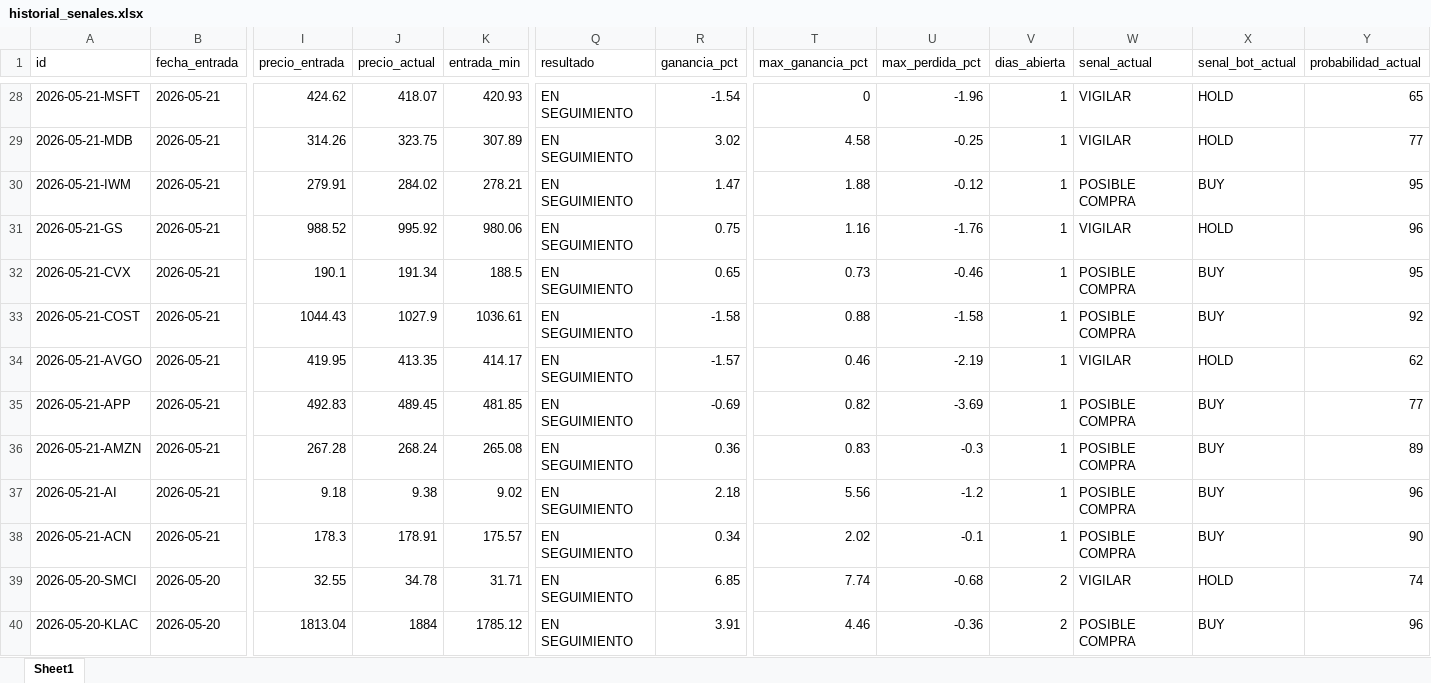
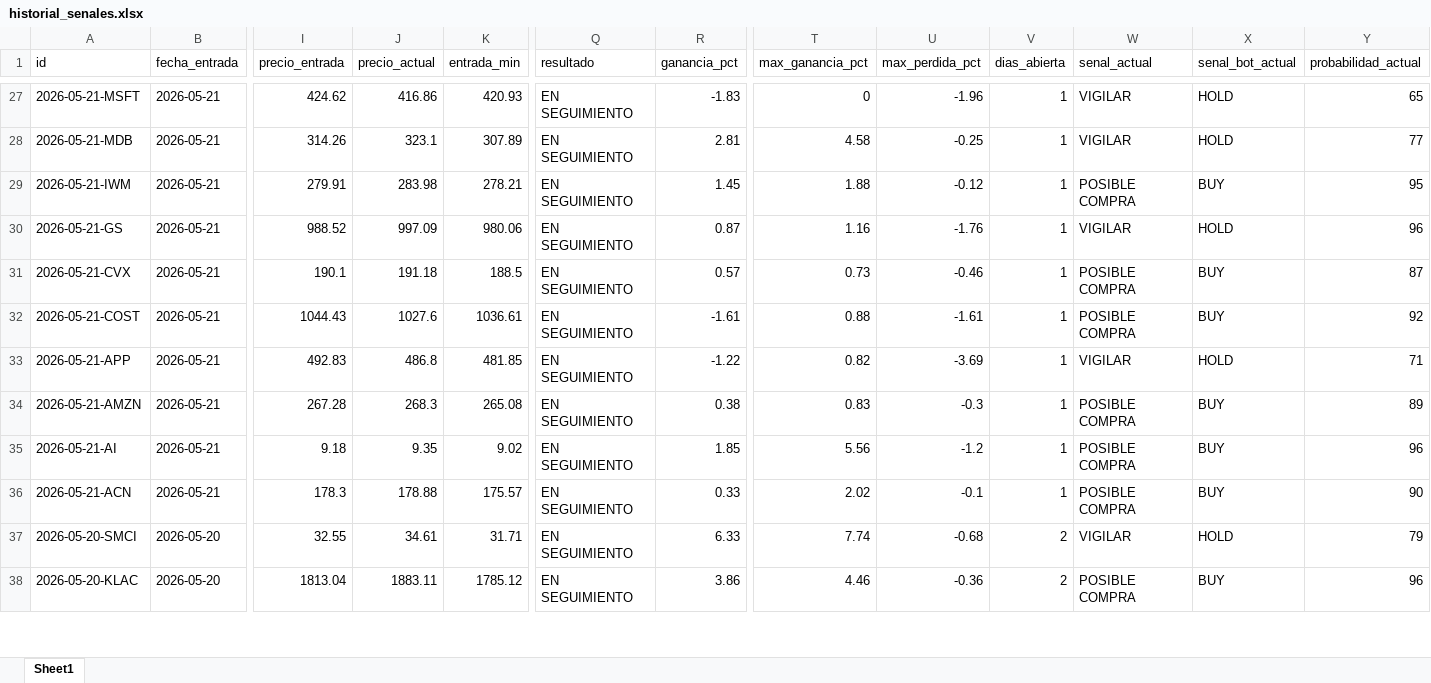
Before and after one commit to davascoj/BOT-ARQv2, an Excel workbook: historial_senales.xlsx, sheet Sheet1, drawn as a sheet; only a part is shown, gaps mark what is left out; values as stored, in another font and other column widths than the file's, no borders; removed rows and columns are numbered as before the commit, all else as after; rows hold the shown columns only; the diff covers the shown part only; the diff names each change by its address in the sheet, - before the commit and + after, or states it on an @@ line.

Commit message:
Actualizar analisis automatico ARQ v2

```diff
--- a/historial_senales.xlsx (sheet Sheet1)
+++ b/historial_senales.xlsx (sheet Sheet1)
-J27 (precio_actual): 418.07
+J27 (precio_actual): 416.86
-R27 (ganancia_pct): -1.54
+R27 (ganancia_pct): -1.83
-J28 (precio_actual): 323.75
+J28 (precio_actual): 323.1
-R28 (ganancia_pct): 3.02
+R28 (ganancia_pct): 2.81
-J29 (precio_actual): 284.02
+J29 (precio_actual): 283.98
-R29 (ganancia_pct): 1.47
+R29 (ganancia_pct): 1.45
-J30 (precio_actual): 995.92
+J30 (precio_actual): 997.09
-R30 (ganancia_pct): 0.75
+R30 (ganancia_pct): 0.87
-J31 (precio_actual): 191.34
+J31 (precio_actual): 191.18
-R31 (ganancia_pct): 0.65
+R31 (ganancia_pct): 0.57
-Y31 (probabilidad_actual): 95
+Y31 (probabilidad_actual): 87
-J32 (precio_actual): 1027.9
+J32 (precio_actual): 1027.6
-R32 (ganancia_pct): -1.58
+R32 (ganancia_pct): -1.61
-U32 (max_perdida_pct): -1.58
+U32 (max_perdida_pct): -1.61
-row 34: 2026-05-21-AVGO | 2026-05-21 | 419.95 | 413.35 | 414.17 | EN SEGUIMIENTO | -1.57 | 0.46 | -2.19 | 1 | VIGILAR | HOLD | 62
-J33 (precio_actual): 489.45
+J33 (precio_actual): 486.8
-R33 (ganancia_pct): -0.69
+R33 (ganancia_pct): -1.22
-W33 (senal_actual): POSIBLE COMPRA
+W33 (senal_actual): VIGILAR
-X33 (senal_bot_actual): BUY
+X33 (senal_bot_actual): HOLD
-Y33 (probabilidad_actual): 77
+Y33 (probabilidad_actual): 71
-J34 (precio_actual): 268.24
+J34 (precio_actual): 268.3
-R34 (ganancia_pct): 0.36
+R34 (ganancia_pct): 0.38
-J35 (precio_actual): 9.38
+J35 (precio_actual): 9.35
-R35 (ganancia_pct): 2.18
+R35 (ganancia_pct): 1.85
-J36 (precio_actual): 178.91
+J36 (precio_actual): 178.88
-R36 (ganancia_pct): 0.34
+R36 (ganancia_pct): 0.33
-J37 (precio_actual): 34.78
+J37 (precio_actual): 34.61
-R37 (ganancia_pct): 6.85
+R37 (ganancia_pct): 6.33
-Y37 (probabilidad_actual): 74
+Y37 (probabilidad_actual): 79
-J38 (precio_actual): 1884
+J38 (precio_actual): 1883.11
-R38 (ganancia_pct): 3.91
+R38 (ganancia_pct): 3.86
```
Also changed, not shown: 2 added rows, 1 removed row and 117 edited cells elsewhere in this sheet, analisis_acciones.xlsx, 2 other files.
